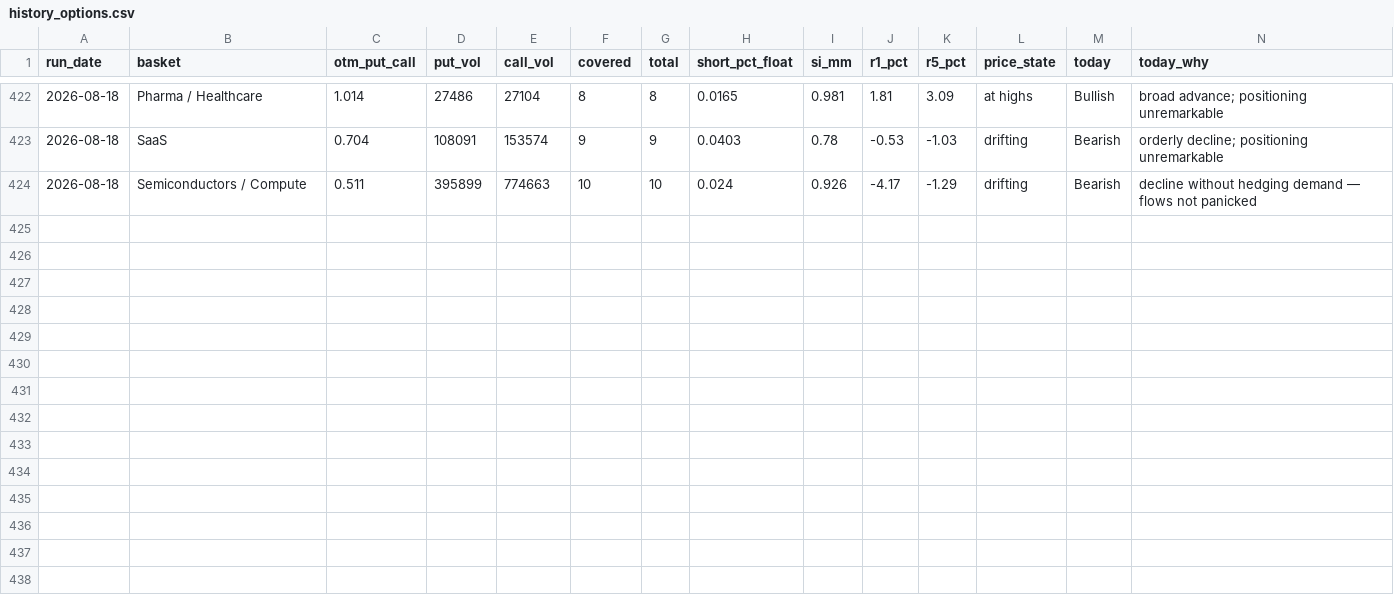
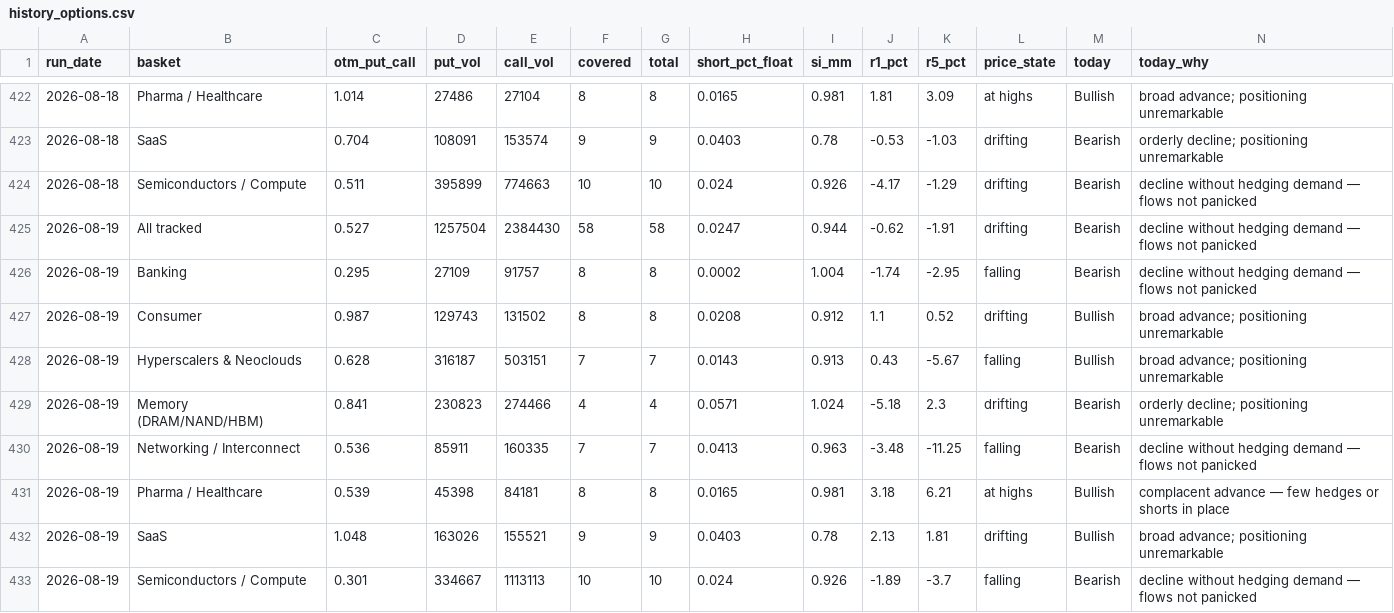
Before and after one commit to saumikvij-gif/Market-Summary-Bot, a CSV file: history_options.csv, drawn as a sheet; only a part is shown, gaps mark what is left out; the diff names each change by its address in the sheet, - before the commit and + after, or states it on an @@ line.

```diff
--- a/history_options.csv
+++ b/history_options.csv
+row 425: 2026-08-19 | All tracked | 0.527 | 1257504 | 2384430 | 58 | 58 | 0.0247 | 0.944 | -0.62 | -1.91 | drifting | Bearish | decline without hedging demand — flows not panicked
+row 426: 2026-08-19 | Banking | 0.295 | 27109 | 91757 | 8 | 8 | 0.0002 | 1.004 | -1.74 | -2.95 | falling | Bearish | decline without hedging demand — flows not panicked
+row 427: 2026-08-19 | Consumer | 0.987 | 129743 | 131502 | 8 | 8 | 0.0208 | 0.912 | 1.1 | 0.52 | drifting | Bullish | broad advance; positioning unremarkable
+row 428: 2026-08-19 | Hyperscalers & Neoclouds | 0.628 | 316187 | 503151 | 7 | 7 | 0.0143 | 0.913 | 0.43 | -5.67 | falling | Bullish | broad advance; positioning unremarkable
+row 429: 2026-08-19 | Memory (DRAM/NAND/HBM) | 0.841 | 230823 | 274466 | 4 | 4 | 0.0571 | 1.024 | -5.18 | 2.3 | drifting | Bearish | orderly decline; positioning unremarkable
+row 430: 2026-08-19 | Networking / Interconnect | 0.536 | 85911 | 160335 | 7 | 7 | 0.0413 | 0.963 | -3.48 | -11.25 | falling | Bearish | decline without hedging demand — flows not panicked
+row 431: 2026-08-19 | Pharma / Healthcare | 0.539 | 45398 | 84181 | 8 | 8 | 0.0165 | 0.981 | 3.18 | 6.21 | at highs | Bullish | complacent advance — few hedges or shorts in place
+row 432: 2026-08-19 | SaaS | 1.048 | 163026 | 155521 | 9 | 9 | 0.0403 | 0.78 | 2.13 | 1.81 | drifting | Bullish | broad advance; positioning unremarkable
+row 433: 2026-08-19 | Semiconductors / Compute | 0.301 | 334667 | 1113113 | 10 | 10 | 0.024 | 0.926 | -1.89 | -3.7 | falling | Bearish | decline without hedging demand — flows not panicked
```
Also changed, not shown: history_quotes.csv, history_summaries.csv, 3 other files.
